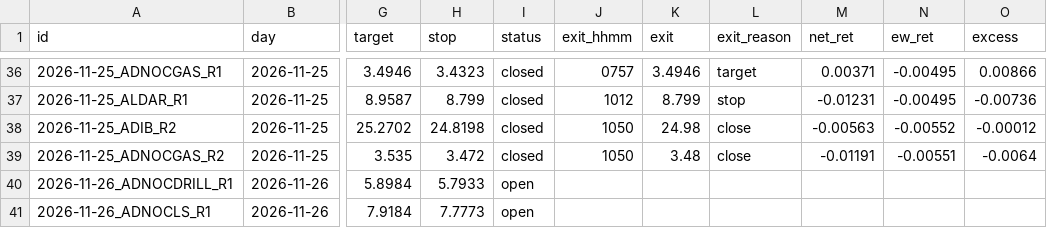
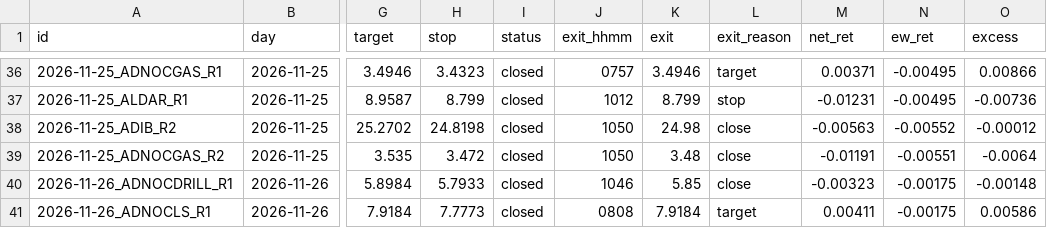
Before and after one commit to wlefywlefy-coder/adx-collector, a CSV file: forward/signals.csv, drawn as a sheet; only a part is shown, gaps mark what is left out; the diff names each change by its address in the sheet, - before the commit and + after, or states it on an @@ line.

```diff
--- a/forward/signals.csv
+++ b/forward/signals.csv
-I40:I41 (status): open
+I40:I41 (status): closed
-J40 (exit_hhmm): (empty)
+J40 (exit_hhmm): 1046
-K40 (exit): (empty)
+K40 (exit): 5.85
-L40 (exit_reason): (empty)
+L40 (exit_reason): close
-M40 (net_ret): (empty)
+M40 (net_ret): -0.00323
-N40:N41 (ew_ret): (empty)
+N40:N41 (ew_ret): -0.00175
-O40 (excess): (empty)
+O40 (excess): -0.00148
-J41 (exit_hhmm): (empty)
+J41 (exit_hhmm): 0808
-K41 (exit): (empty)
+K41 (exit): 7.9184
-L41 (exit_reason): (empty)
+L41 (exit_reason): target
-M41 (net_ret): (empty)
+M41 (net_ret): 0.00411
-O41 (excess): (empty)
+O41 (excess): 0.00586
```
Also changed, not shown: 6 other files.
